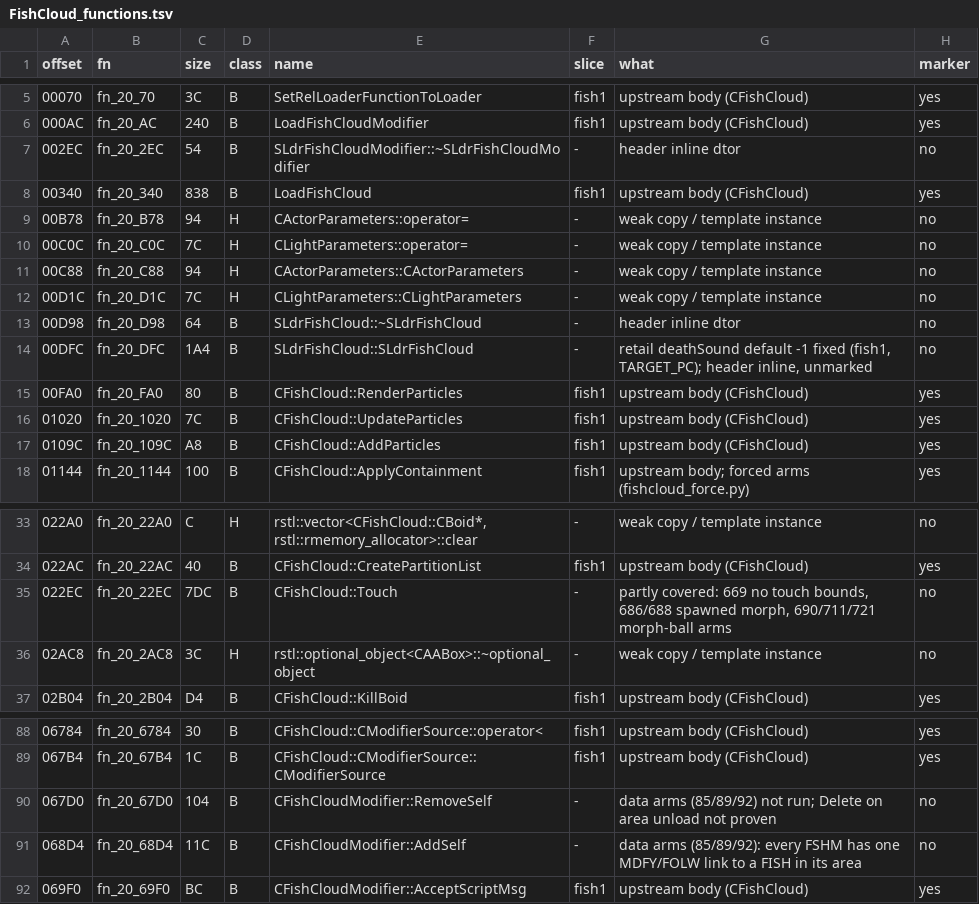
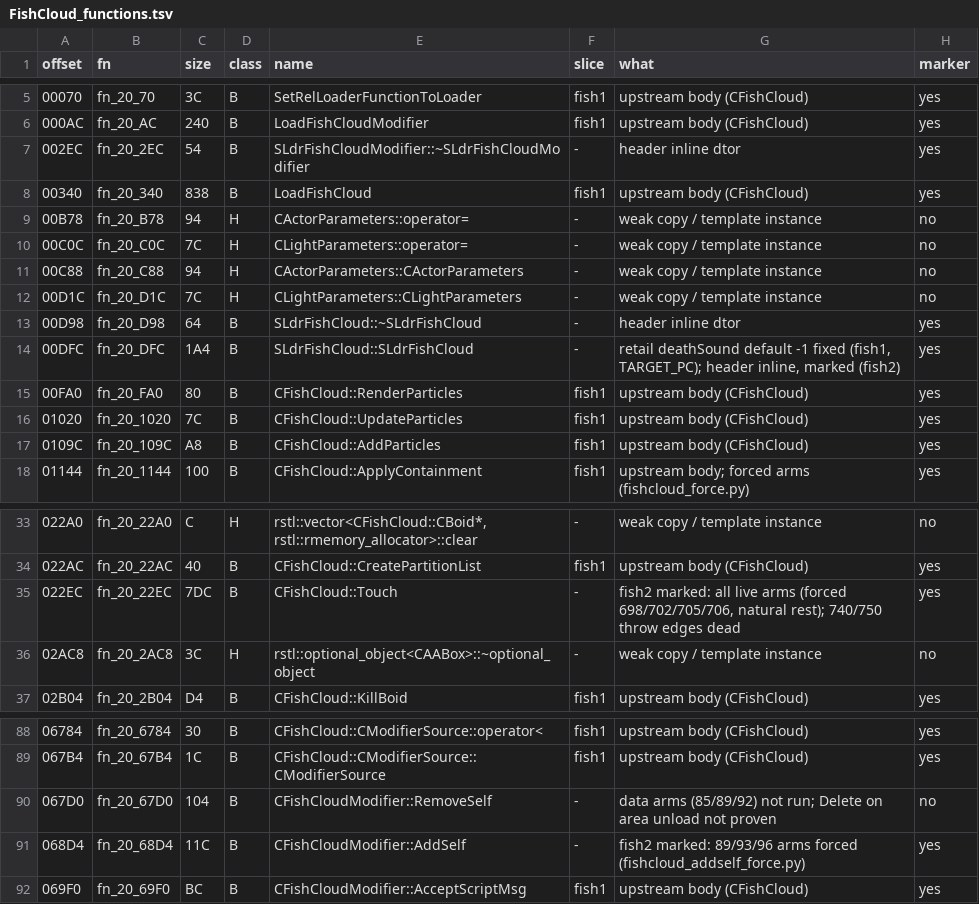
Before and after one commit to NitrosGits/MetroidPrime2Port-DSU, a TSV file: docs/module-analysis/FishCloud_functions.tsv, drawn as a sheet; only a part is shown, gaps mark what is left out.

Commit message:
FishCloud fish2: mark Touch, AddSelf, SLdrFishCloud ctor/dtor, SLdrFishCloudModifier dtor (forced arms, 5857 markers)

```diff
--- a/docs/module-analysis/FishCloud_functions.tsv
+++ b/docs/module-analysis/FishCloud_functions.tsv
@@ -6,3 +6,3 @@ offset	fn	size	class	name	slice	what	marker
 000AC	fn_20_AC	240	B	LoadFishCloudModifier	fish1	upstream body (CFishCloud)	yes
-002EC	fn_20_2EC	54	B	SLdrFishCloudModifier::~SLdrFishCloudModifier	-	header inline dtor	no
+002EC	fn_20_2EC	54	B	SLdrFishCloudModifier::~SLdrFishCloudModifier	-	header inline dtor	yes
 00340	fn_20_340	838	B	LoadFishCloud	fish1	upstream body (CFishCloud)	yes
@@ -12,4 +12,4 @@ offset	fn	size	class	name	slice	what	marker
 00D1C	fn_20_D1C	7C	H	CLightParameters::CLightParameters	-	weak copy / template instance	no
-00D98	fn_20_D98	64	B	SLdrFishCloud::~SLdrFishCloud	-	header inline dtor	no
-00DFC	fn_20_DFC	1A4	B	SLdrFishCloud::SLdrFishCloud	-	retail deathSound default -1 fixed (fish1, TARGET_PC); header inline, unmarked	no
+00D98	fn_20_D98	64	B	SLdrFishCloud::~SLdrFishCloud	-	header inline dtor	yes
+00DFC	fn_20_DFC	1A4	B	SLdrFishCloud::SLdrFishCloud	-	retail deathSound default -1 fixed (fish1, TARGET_PC); header inline, marked (fish2)	yes
 00FA0	fn_20_FA0	80	B	CFishCloud::RenderParticles	fish1	upstream body (CFishCloud)	yes
@@ -34,3 +34,3 @@ offset	fn	size	class	name	slice	what	marker
 022AC	fn_20_22AC	40	B	CFishCloud::CreatePartitionList	fish1	upstream body (CFishCloud)	yes
-022EC	fn_20_22EC	7DC	B	CFishCloud::Touch	-	partly covered: 669 no touch bounds, 686/688 spawned morph, 690/711/721 morph-ball arms	no
+022EC	fn_20_22EC	7DC	B	CFishCloud::Touch	-	fish2 marked: all live arms (forced 698/702/705/706, natural rest); 740/750 throw edges dead	yes
 02AC8	fn_20_2AC8	3C	H	rstl::optional_object<CAABox>::~optional_object	-	weak copy / template instance	no
@@ -90,3 +90,3 @@ offset	fn	size	class	name	slice	what	marker
 067D0	fn_20_67D0	104	B	CFishCloudModifier::RemoveSelf	-	data arms (85/89/92) not run; Delete on area unload not proven	no
-068D4	fn_20_68D4	11C	B	CFishCloudModifier::AddSelf	-	data arms (85/89/92): every FSHM has one MDFY/FOLW link to a FISH in its area	no
+068D4	fn_20_68D4	11C	B	CFishCloudModifier::AddSelf	-	fish2 marked: 89/93/96 arms forced (fishcloud_addself_force.py)	yes
 069F0	fn_20_69F0	BC	B	CFishCloudModifier::AcceptScriptMsg	fish1	upstream body (CFishCloud)	yes
```
Also changed, not shown: 7 other files.
